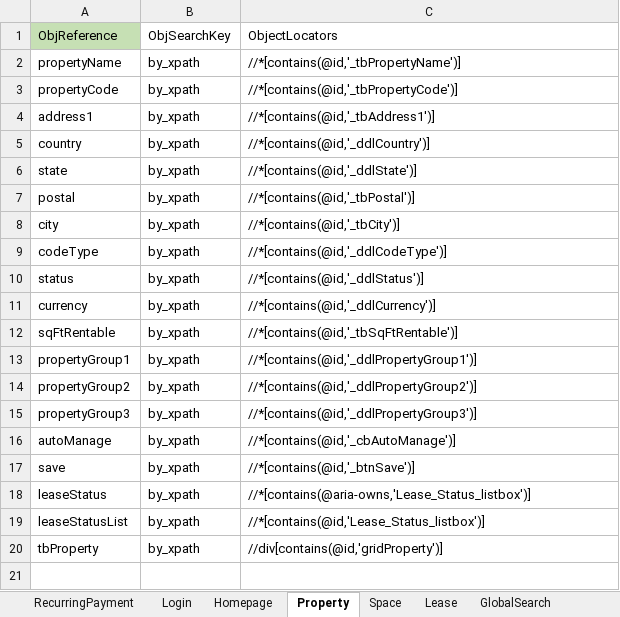
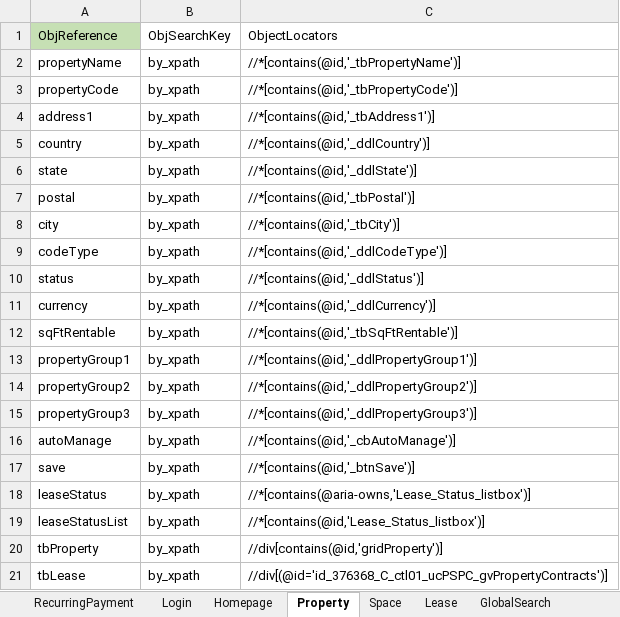
Before and after one commit to shahriarkamal-dsi/AMT-TestFrameWork, an Excel workbook: src/main/resources/objectLocator/Common.xlsx, sheet Property, drawn as a sheet; values as stored, in another font and other column widths than the file's, no borders; conditional formats not drawn; the diff names each change by its address in the sheet, - before the commit and + after, or states it on an @@ line.

Commit message:
full merge solved

```diff
--- a/src/main/resources/objectLocator/Common.xlsx (sheet Property)
+++ b/src/main/resources/objectLocator/Common.xlsx (sheet Property)
+row 21: tbLease | by_xpath | //div[(@id='id_376368_C_ctl01_ucPSPC_gvPropertyContracts')]
```
Also changed, not shown: sheet Login.
